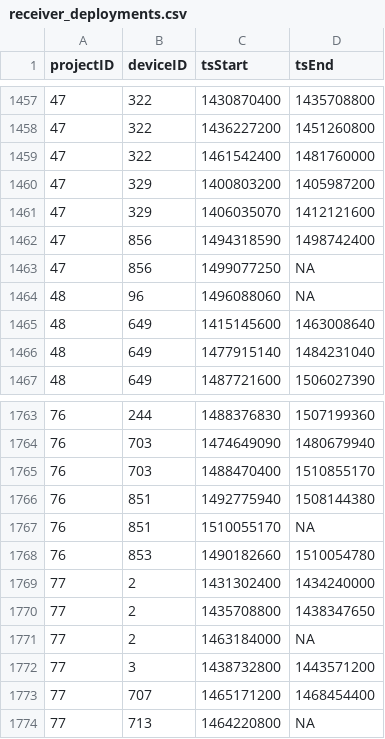
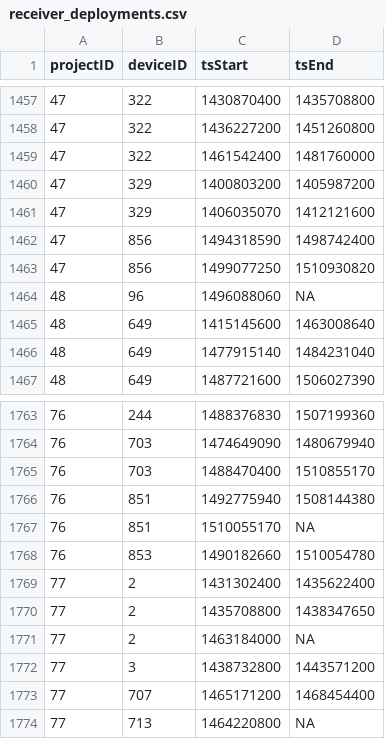
Before and after one commit to jbrzusto/motus-metadata-history, a CSV file: receiver_deployments.csv, drawn as a sheet; only a part is shown, gaps mark what is left out.

```diff
--- a/receiver_deployments.csv
+++ b/receiver_deployments.csv
@@ -1462,3 +1462,3 @@
 47,856,1494318590,1498742400
-47,856,1499077250,NA
+47,856,1499077250,1510930820
 48,96,1496088060,NA
@@ -1768,3 +1768,3 @@
 76,853,1490182660,1510054780
-77,2,1431302400,1434240000
+77,2,1431302400,1435622400
 77,2,1435708800,1438347650
```
Also changed, not shown: tag_deployments.csv, tags.csv.
